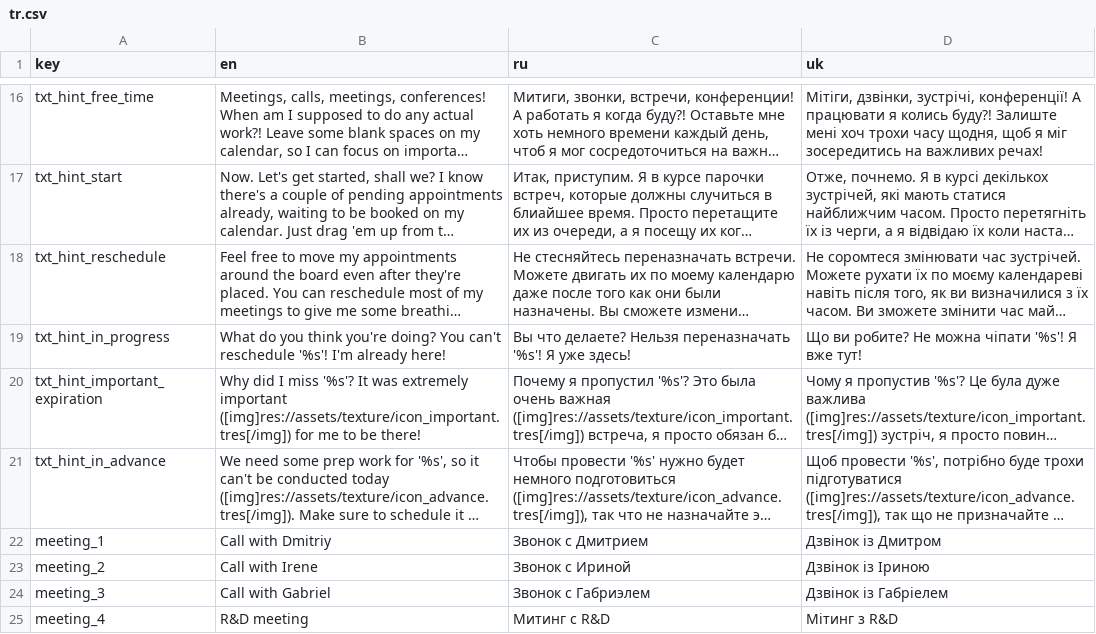
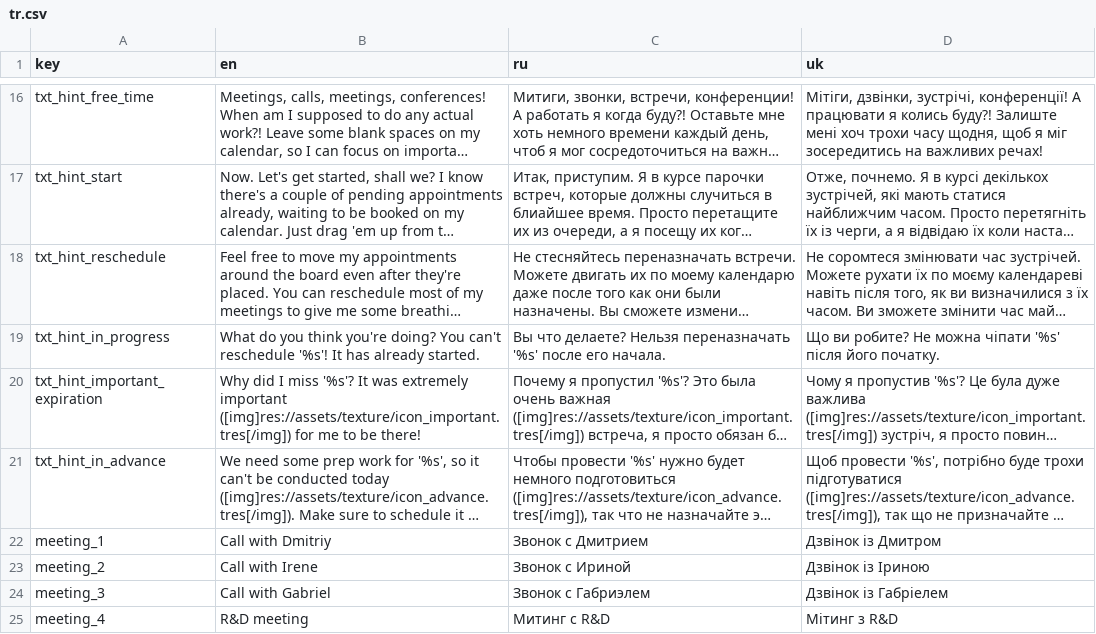
Before and after one commit to dmitriy-shmilo/wgj257, a CSV file: src/text/tr.csv, drawn as a sheet; only a part is shown, gaps mark what is left out; long unchanged cells end in …; the diff names each change by its address in the sheet, - before the commit and + after, or states it on an @@ line.

```diff
--- a/src/text/tr.csv
+++ b/src/text/tr.csv
-B19 (en): …reschedule '%s'! I'm already here!
+B19 (en): …reschedule '%s'! It has already started.
-C19 (ru): …Нельзя переназначать '%s'! Я уже здесь!
+C19 (ru): …Нельзя переназначать '%s' после его начала.
-D19 (uk): …можна чіпати '%s'! Я вже тут!
+D19 (uk): …можна чіпати '%s' після його початку.
```
Also changed, not shown: 7 other files.
